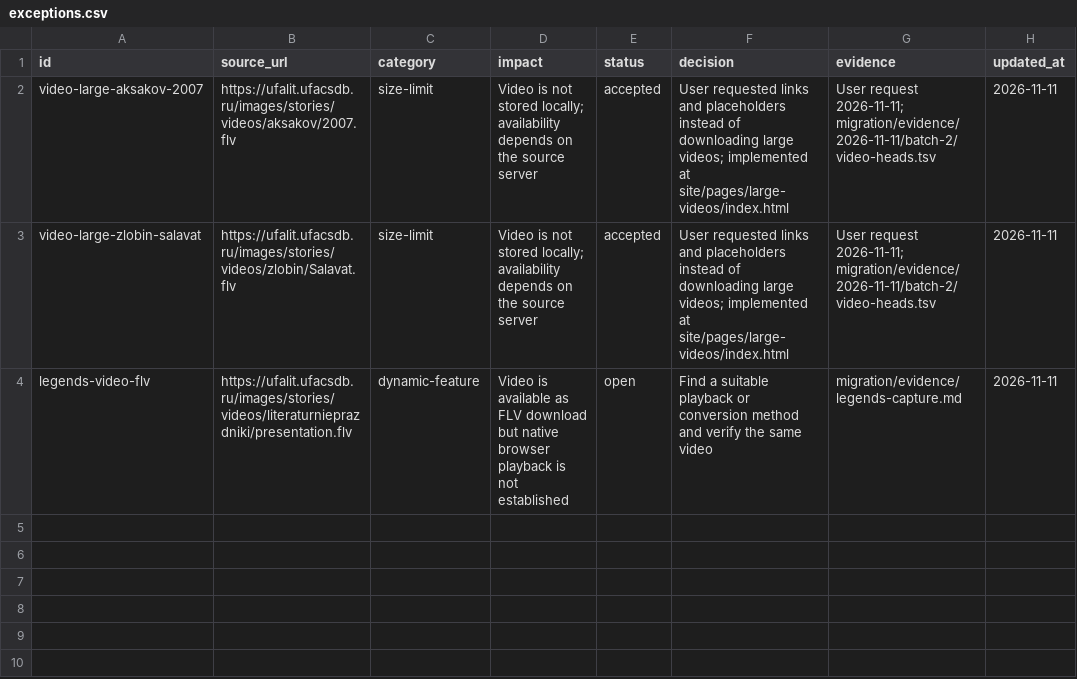
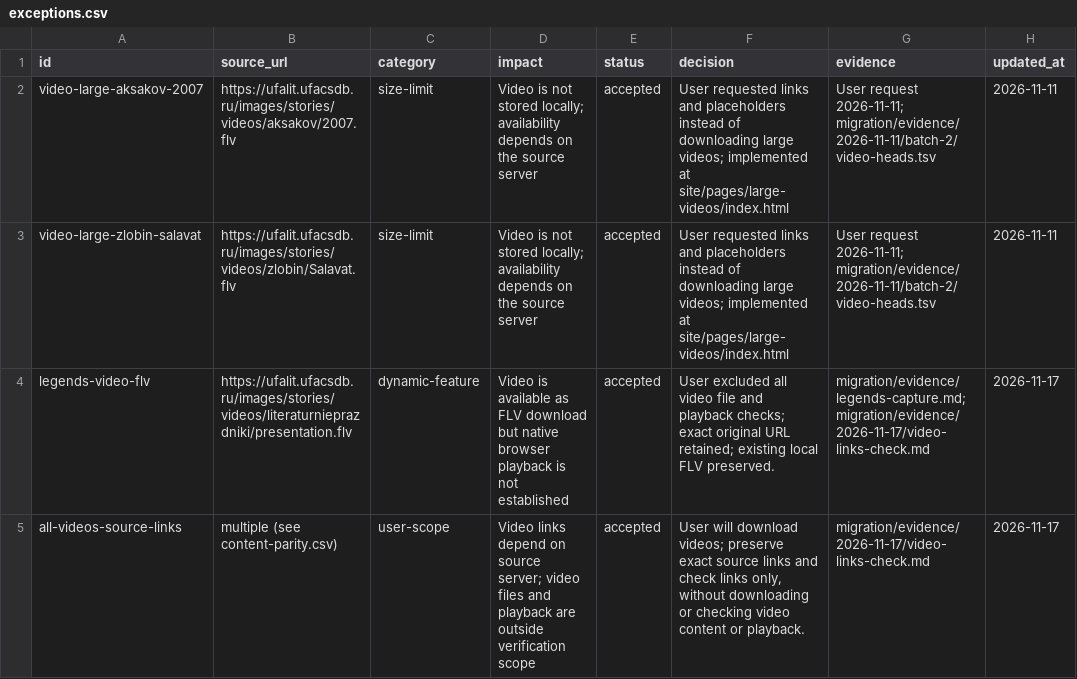
Before and after one commit to r2force/ufalit, a CSV file: migration/exceptions.csv, drawn as a sheet.

Commit message:
Record verified source links for all videos

```diff
--- a/migration/exceptions.csv
+++ b/migration/exceptions.csv
@@ -3,2 +3,3 @@ video-large-aksakov-2007,https://ufalit.ufacsdb.ru/images/stories/videos/aksakov
 video-large-zlobin-salavat,https://ufalit.ufacsdb.ru/images/stories/videos/zlobin/Salavat.flv,size-limit,Video is not stored locally; availability depends on the source server,accepted,User requested links and placeholders instead of downloading large videos; implemented at site/pages/large-videos/index.html,User request 2026-11-11; migration/evidence/2026-11-11/batch-2/video-heads.tsv,2026-11-11
-legends-video-flv,https://ufalit.ufacsdb.ru/images/stories/videos/literaturnieprazdniki/presentation.flv,dynamic-feature,Video is available as FLV download but native browser playback is not established,open,Find a suitable playback or conversion method and verify the same video,migration/evidence/legends-capture.md,2026-11-11
+legends-video-flv,https://ufalit.ufacsdb.ru/images/stories/videos/literaturnieprazdniki/presentation.flv,dynamic-feature,Video is available as FLV download but native browser playback is not established,accepted,User excluded all video file and playback checks; exact original URL retained; existing local FLV preserved.,migration/evidence/legends-capture.md; migration/evidence/2026-11-17/video-links-check.md,2026-11-17
+all-videos-source-links,multiple (see content-parity.csv),user-scope,Video links depend on source server; video files and playback are outside verification scope,accepted,"User will download videos; preserve exact source links and check links only, without downloading or checking video content or playback.",migration/evidence/2026-11-17/video-links-check.md,2026-11-17
```
Also changed, not shown: 12 other files.
